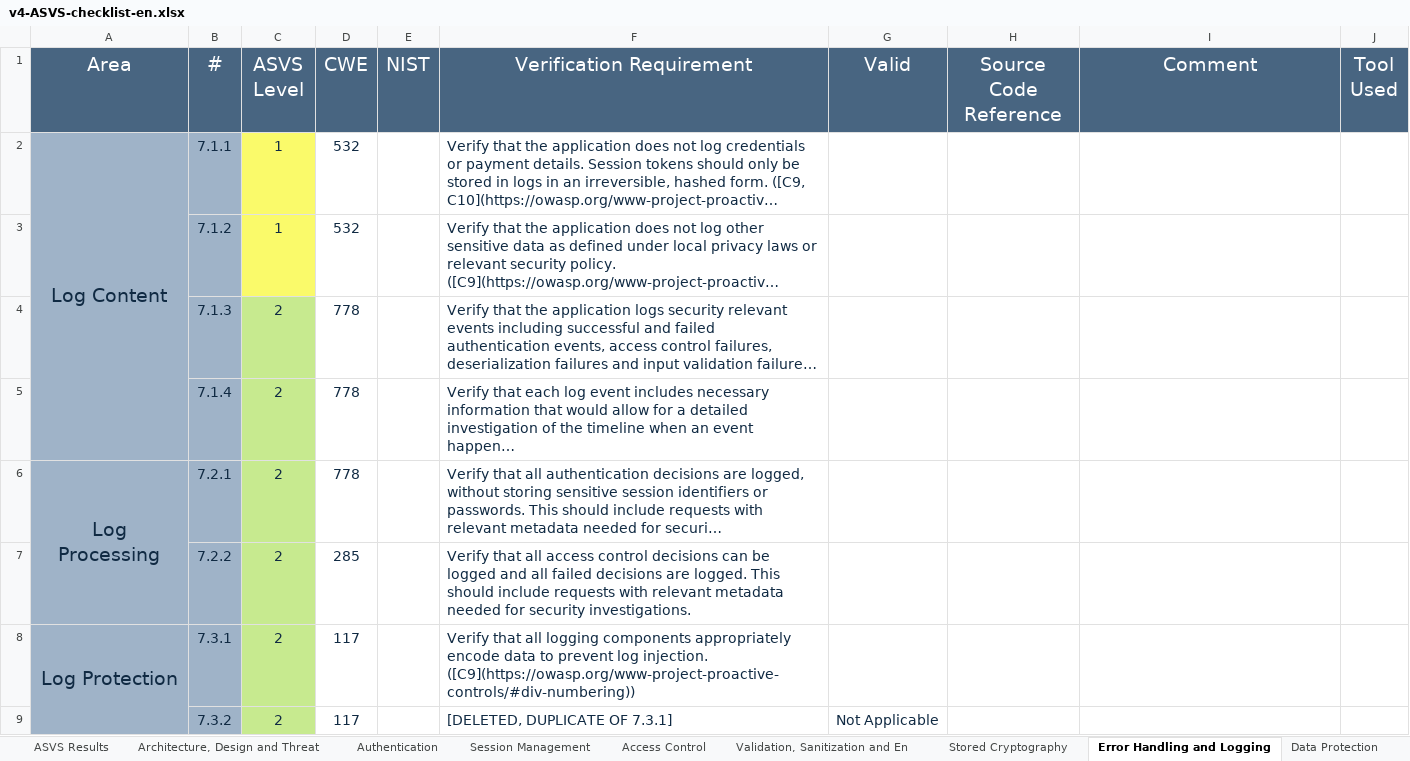
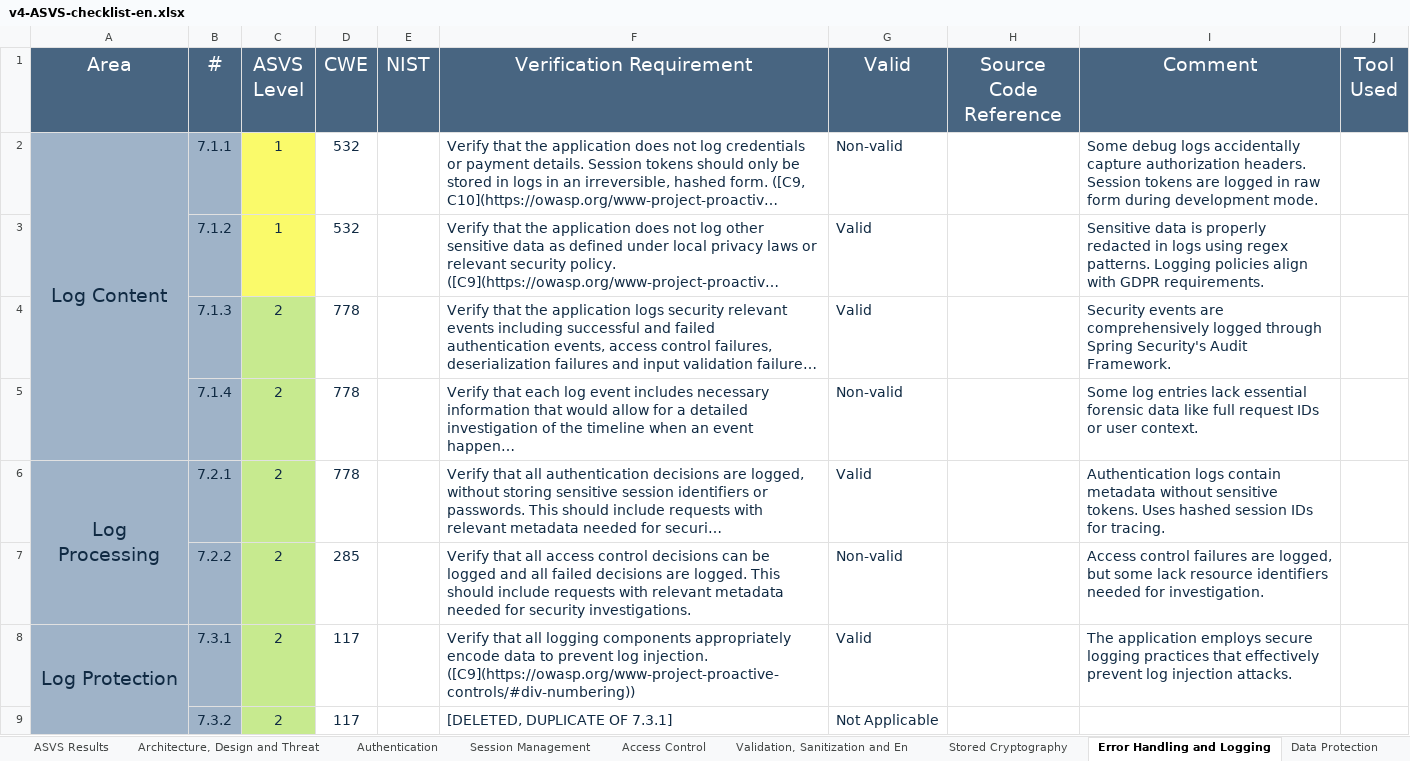
Before and after one commit to desofs2025wednap1/desofs2025_wed_nap_1, an Excel workbook: Deliverables/v4-ASVS-checklist-en.xlsx, sheet Error Handling and Logging, drawn as a sheet; only a part is shown; long unchanged cells end in …; values as stored, in another font and other column widths than the file's, no borders; the diff covers the shown part only; the diff names each change by its address in the sheet, - before the commit and + after, or states it on an @@ line.

```diff
--- a/Deliverables/v4-ASVS-checklist-en.xlsx (sheet Error Handling and Logging)
+++ b/Deliverables/v4-ASVS-checklist-en.xlsx (sheet Error Handling and Logging)
-G2 (Valid): (empty)
+G2 (Valid): Non-valid
-I2 (Comment): (empty)
+I2 (Comment): Some debug logs accidentally capture authorization headers. Session tokens are logged in raw form during development mode.
-G3:G4 (Valid): (empty)
+G3:G4 (Valid): Valid
-I3 (Comment): (empty)
+I3 (Comment): Sensitive data is properly redacted in logs using regex patterns. Logging policies align with GDPR requirements.
-I4 (Comment): (empty)
+I4 (Comment): Security events are comprehensively logged through Spring Security's Audit Framework.
-G5 (Valid): (empty)
+G5 (Valid): Non-valid
-I5 (Comment): (empty)
+I5 (Comment): Some log entries lack essential forensic data like full request IDs or user context.
-G6 (Valid): (empty)
+G6 (Valid): Valid
-I6 (Comment): (empty)
+I6 (Comment): Authentication logs contain metadata without sensitive tokens. Uses hashed session IDs for tracing.
-G7 (Valid): (empty)
+G7 (Valid): Non-valid
-I7 (Comment): (empty)
+I7 (Comment): Access control failures are logged, but some lack resource identifiers needed for investigation.
-G8 (Valid): (empty)
+G8 (Valid): Valid
-I8 (Comment): (empty)
+I8 (Comment): The application employs secure logging practices that effectively prevent log injection attacks.
```
Also changed, not shown: 10 edited cells elsewhere in this sheet, sheet Authentication, sheet Validation, Sanitization and En, sheet Session Management, sheet Stored Cryptography, sheet ASVS Results, sheet Access Control, 1 more sheet, other sheet tabs, charts or pictures.
